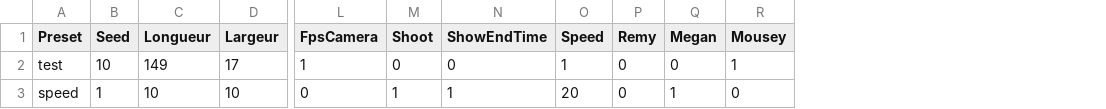
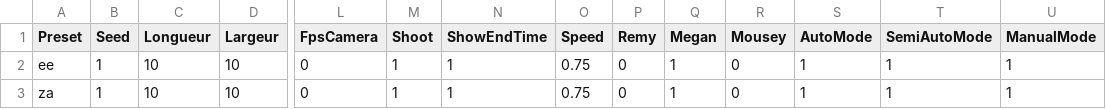
Before and after one commit to LeoVgr/StageCeRCA, a CSV file: Assets/StreamingAssets/presetsSave.csv, drawn as a sheet; only a part is shown, gaps mark what is left out; removed rows and columns are numbered as before the commit, all else as after; rows hold the shown columns only; the diff names each change by its address in the sheet, - before the commit and + after, or states it on an @@ line.

Commit message:
[BUG] Deselecting character and starting creating movmenet mode

```diff
--- a/Assets/StreamingAssets/presetsSave.csv
+++ b/Assets/StreamingAssets/presetsSave.csv
+column S (AutoMode), row 2: 1
+column T (SemiAutoMode), row 2: 1
+column U (ManualMode), row 2: 1
-row 2: test | 10 | 149 | 17 | 1 | 0 | 0 | 1 | 0 | 0 | 1
-A2 (Preset): speed
+A2 (Preset): ee
-O2 (Speed): 20
+O2 (Speed): 0.75
+row 3: za | 1 | 10 | 10 | 0 | 1 | 1 | 0.75 | 0 | 1 | 0 | 1 | 1 | 1
```
Also changed, not shown: 27 other files.
